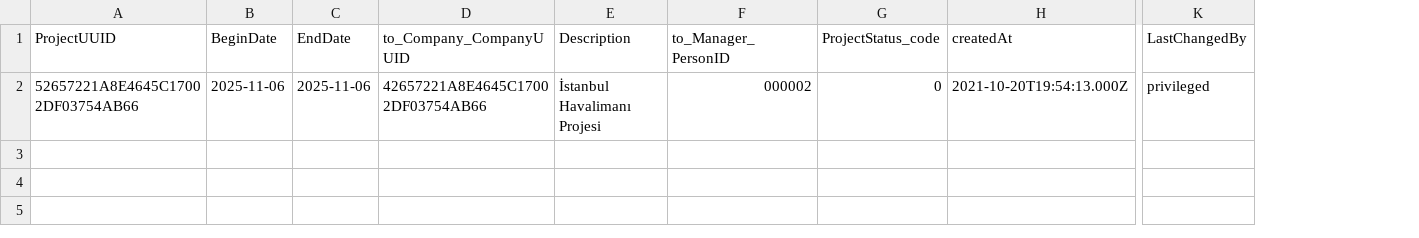
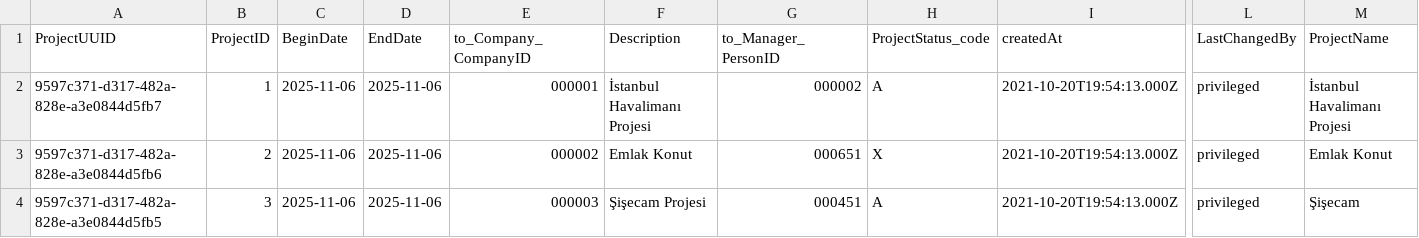
Before and after one commit to eyupbaycol/project-management, a CSV file: db/data/sap.fe.cap.project-Project.csv, drawn as a sheet; only a part is shown, gaps mark what is left out; removed rows and columns are numbered as before the commit, all else as after; rows hold the shown columns only; the diff names each change by its address in the sheet, - before the commit and + after, or states it on an @@ line.

```diff
--- a/db/data/sap.fe.cap.project-Project.csv
+++ b/db/data/sap.fe.cap.project-Project.csv
+column B (ProjectID), row 2: 1
-column D (to_Company_CompanyUUID), row 2: 42657221A8E4645C17002DF03754AB66
+column E (to_Company_CompanyID), row 2: 000001
+column M (ProjectName), row 2: İstanbul Havalimanı Projesi
-A2 (ProjectUUID): 52657221A8E4645C17002DF03754AB66
+A2 (ProjectUUID): 9597c371-d317-482a-828e-a3e0844d5fb7
-H2 (ProjectStatus_code): 0
+H2 (ProjectStatus_code): A
+row 3: 9597c371-d317-482a-828e-a3e0844d5fb6 | 2 | 2025-11-06 | 2025-11-06 | 000002 | Emlak Konut | 000651 | X | 2021-10-20T19:54:13.000Z | privileged | Emlak Konut
+row 4: 9597c371-d317-482a-828e-a3e0844d5fb5 | 3 | 2025-11-06 | 2025-11-06 | 000003 | Şişecam Projesi | 000451 | A | 2021-10-20T19:54:13.000Z | privileged | Şişecam
```
Also changed, not shown: db/data/sap.fe.cap.project-Company.csv, db/data/sap.fe.cap.project-Ticket.csv, 26 other files.
